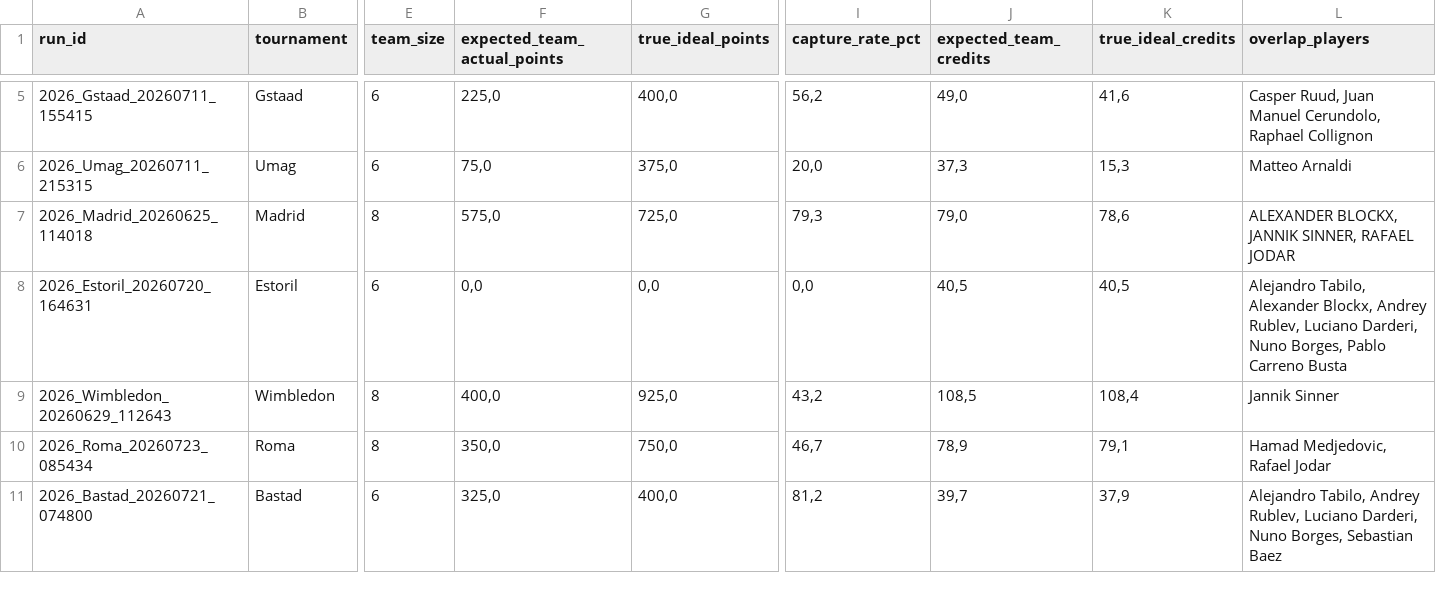
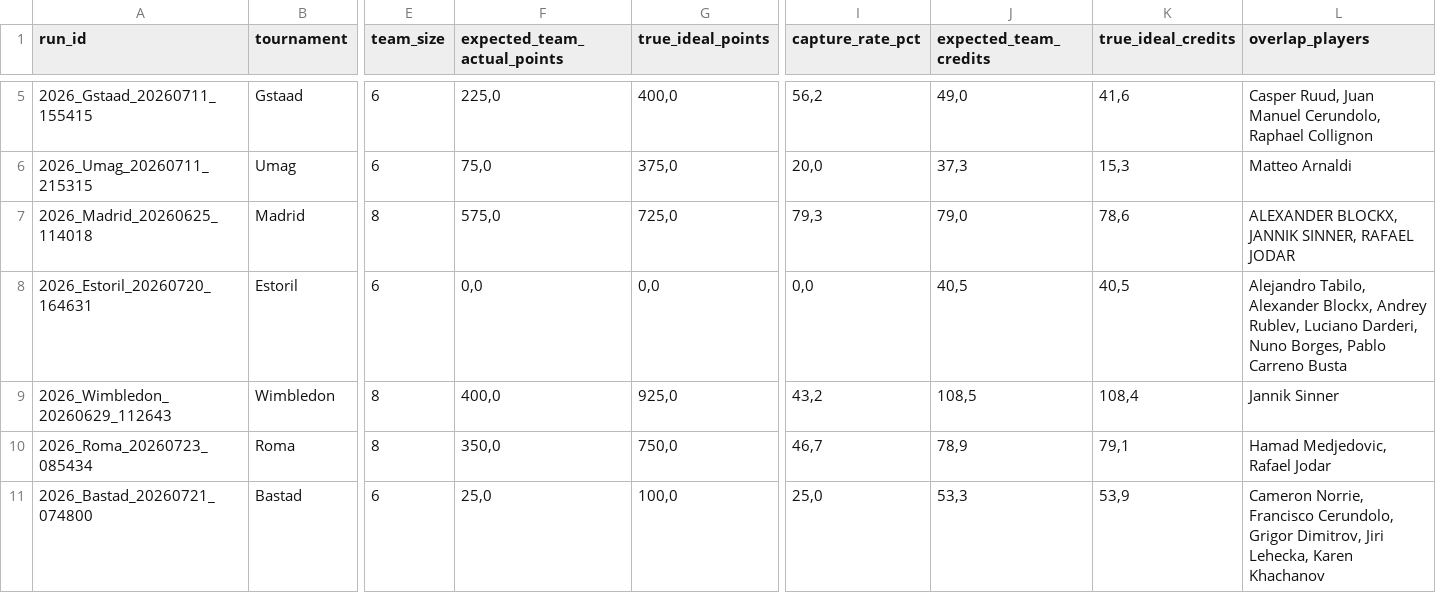
Before and after one commit to fmldavideesposito-blip/smash-it-model-lab, a CSV file: data/capture_rate_history.csv, drawn as a sheet; only a part is shown, gaps mark what is left out; the diff names each change by its address in the sheet, - before the commit and + after, or states it on an @@ line.

Commit message:
Update Capture Rate History 2026-07-26 10:48:25.146222

```diff
--- a/data/capture_rate_history.csv
+++ b/data/capture_rate_history.csv
-F11 (expected_team_actual_points): 325,0
+F11 (expected_team_actual_points): 25,0
-G11 (true_ideal_points): 400,0
+G11 (true_ideal_points): 100,0
-I11 (capture_rate_pct): 81,2
+I11 (capture_rate_pct): 25,0
-J11 (expected_team_credits): 39,7
+J11 (expected_team_credits): 53,3
-K11 (true_ideal_credits): 37,9
+K11 (true_ideal_credits): 53,9
-L11 (overlap_players): Alejandro Tabilo, Andrey Rublev, Luciano Darderi, Nuno Borges, Sebastian Baez
+L11 (overlap_players): Cameron Norrie, Francisco Cerundolo, Grigor Dimitrov, Jiri Lehecka, Karen Khachanov
```
